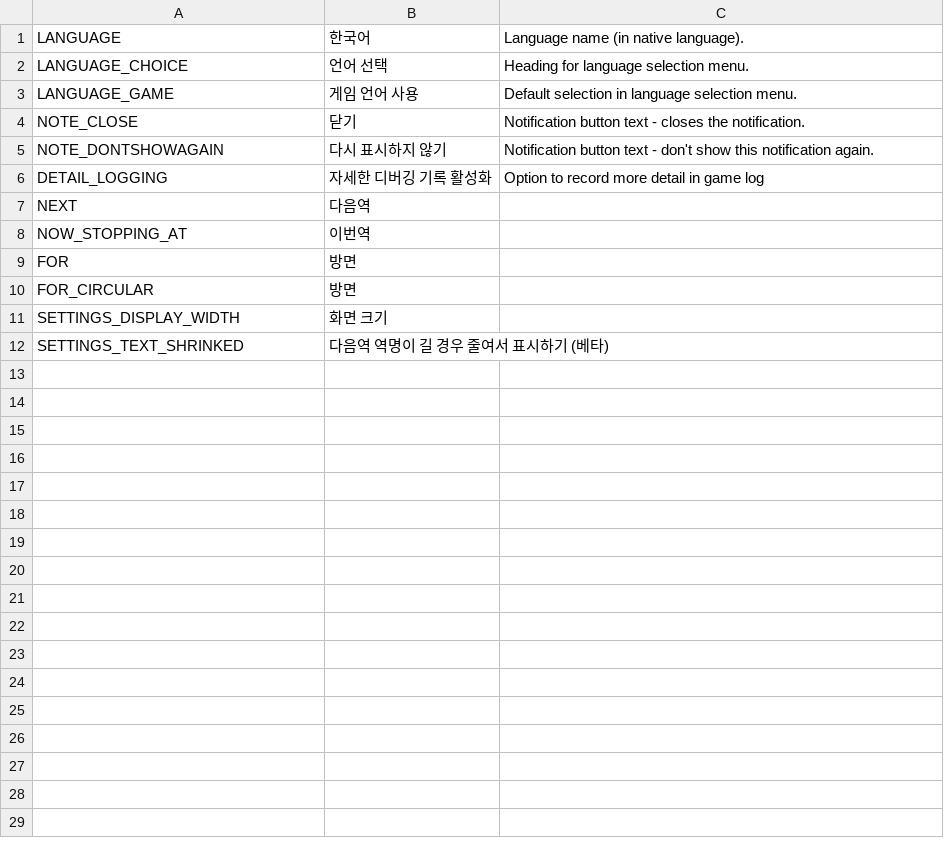
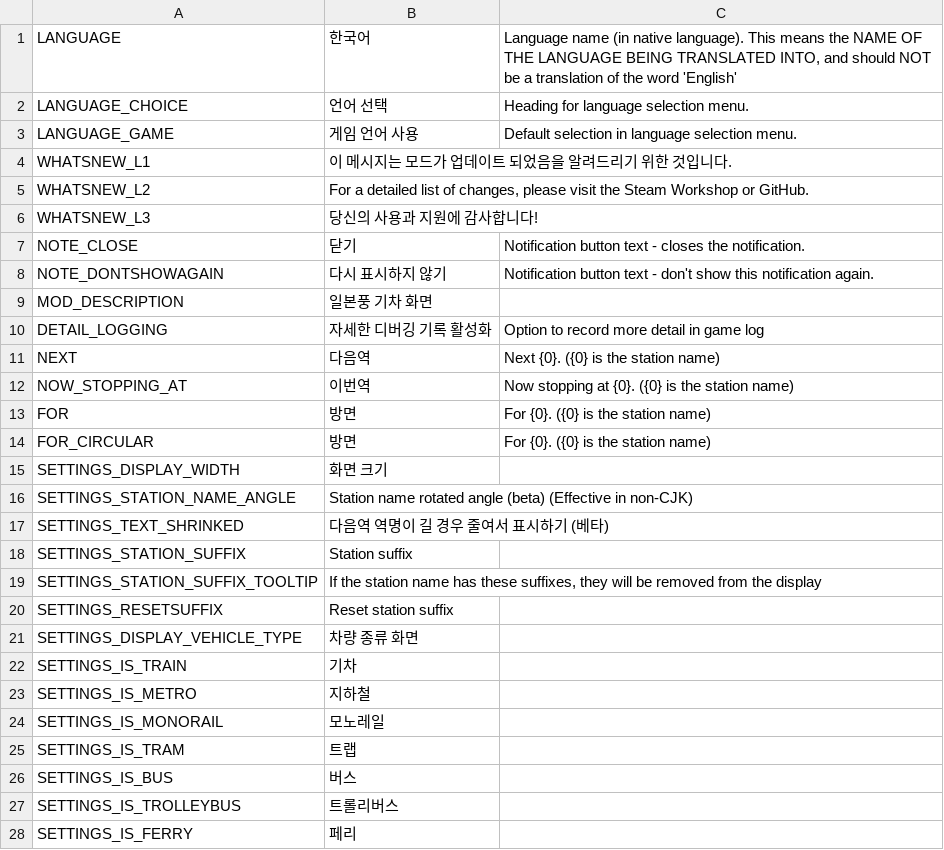
Before and after one commit to will258012/TrainDisplayUpdated, a CSV file: TrainDisplay/Translations/ko-KR.csv, drawn as a sheet; only a part is shown; the diff covers the shown part only.

Commit message:
New Crowdin updates
* New translations en-en.csv (French)

* New translations en-en.csv (Spanish)

* New translations en-en.csv (German)

* New translations en-en.csv (Japanese)

* New translations en-en.csv (Korean)

* New translations en-en.csv (Russian)

* New translations en-en.csv (Chinese Simplified)

* New translations en-en.csv (Chinese Traditional)

* New translations en-en.csv (Portuguese, Brazilian)

* New translations en-en.csv (Japanese)

* New translations en-en.csv (Korean)

* New translations en-en.csv (Chinese Simplified)

* New translations en-en.csv (Chinese Traditional)

```diff
--- a/TrainDisplay/Translations/ko-KR.csv
+++ b/TrainDisplay/Translations/ko-KR.csv
@@ -1,12 +1,28 @@
-"LANGUAGE","한국어","Language name (in native language)."
+"LANGUAGE","한국어","Language name (in native language).  This means the NAME OF THE LANGUAGE BEING TRANSLATED INTO, and should NOT be a translation of the word 'English'"
 "LANGUAGE_CHOICE","언어 선택","Heading for language selection menu."
 "LANGUAGE_GAME","게임 언어 사용","Default selection in language selection menu."
+"WHATSNEW_L1","이 메시지는 모드가 업데이트 되었음을 알려드리기 위한 것입니다.",""
+"WHATSNEW_L2","For a detailed list of changes, please visit the Steam Workshop or GitHub.",""
+"WHATSNEW_L3","당신의 사용과 지원에 감사합니다!",""
 "NOTE_CLOSE","닫기","Notification button text - closes the notification."
 "NOTE_DONTSHOWAGAIN","다시 표시하지 않기","Notification button text - don't show this notification again."
+"MOD_DESCRIPTION","일본풍 기차 화면",""
 "DETAIL_LOGGING","자세한 디버깅 기록 활성화","Option to record more detail in game log"
-"NEXT","다음역",""
-"NOW_STOPPING_AT","이번역",""
-"FOR","방면",""
-"FOR_CIRCULAR","방면",""
+"NEXT","다음역","Next {0}. ({0} is the station name)"
+"NOW_STOPPING_AT","이번역","Now stopping at {0}. ({0} is the station name)"
+"FOR","방면","For {0}. ({0} is the station name)"
+"FOR_CIRCULAR","방면","For {0}. ({0} is the station name)"
 "SETTINGS_DISPLAY_WIDTH","화면 크기",""
+"SETTINGS_STATION_NAME_ANGLE","Station name rotated angle (beta) (Effective in non-CJK)",""
 "SETTINGS_TEXT_SHRINKED","다음역 역명이 길 경우 줄여서 표시하기 (베타)",""
+"SETTINGS_STATION_SUFFIX","Station suffix",""
+"SETTINGS_STATION_SUFFIX_TOOLTIP","If the station name has these suffixes, they will be removed from the display",""
+"SETTINGS_RESETSUFFIX","Reset station suffix",""
+"SETTINGS_DISPLAY_VEHICLE_TYPE","차량 종류 화면",""
+"SETTINGS_IS_TRAIN","기차",""
+"SETTINGS_IS_METRO","지하철",""
+"SETTINGS_IS_MONORAIL","모노레일",""
+"SETTINGS_IS_TRAM","트랩",""
+"SETTINGS_IS_BUS","버스",""
+"SETTINGS_IS_TROLLEYBUS","트롤리버스",""
+"SETTINGS_IS_FERRY","페리",""
```
Also changed, not shown: 7 added rows elsewhere in this file, TrainDisplay/Translations/de-DE.csv, TrainDisplay/Translations/zh-CN.csv, 5 other files.
